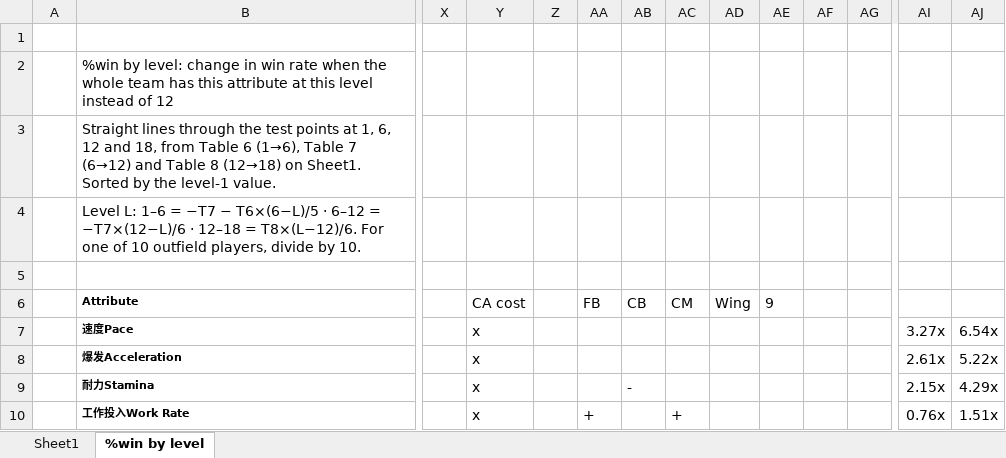
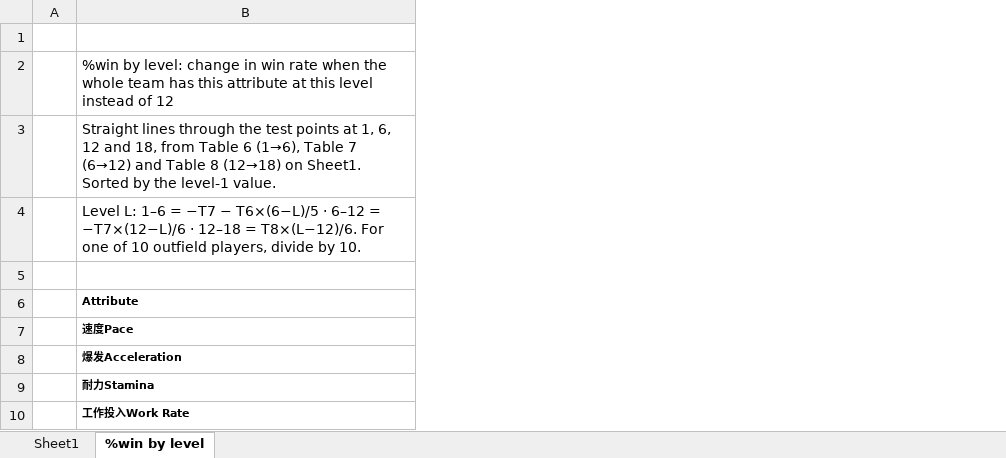
Before and after one commit to Brewer1293/fm-scoring, an Excel workbook: docs/FM27 attibute 属性表，属性范围分成3段（20261103） - 副本.xlsx, sheet %win by level, drawn as a sheet; only a part is shown, gaps mark what is left out; values as stored, in another font and other column widths than the file's, no borders; conditional formats not drawn; the diff covers the shown part only; the diff names each change by its address in the sheet, - before the commit and + after, or states it on an @@ line.

```diff
--- a/docs/FM27 attibute 属性表，属性范围分成3段（20261103） - 副本.xlsx (sheet %win by level)
+++ b/docs/FM27 attibute 属性表，属性范围分成3段（20261103） - 副本.xlsx (sheet %win by level)
-column X, empty
-column Y, rows 6-10: CA cost | x | x | x | x
-column Z, empty
-column AA, rows 6-10: FB |  |  |  | +
-column AB, rows 6-9: CB |  |  | -
-column AC, rows 6-10: CM |  |  |  | +
-column AD, row 6: Wing
-column AE, row 6: 9
-column AF, empty
-column AG, empty
-column AI, rows 7-10: 3.27x | 2.61x | 2.15x | 0.76x
-column AJ, rows 7-10: 6.54x | 5.22x | 4.29x | 1.51x
```
Also changed, not shown: 1 removed column elsewhere in this sheet, 4 other files.
